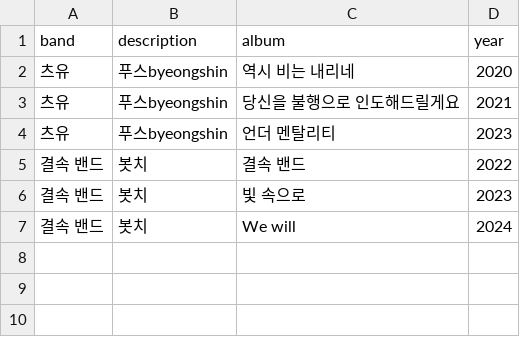
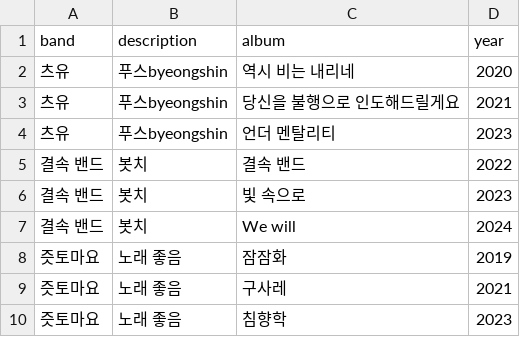
Before and after one commit to lIllllIIlllIIIlIIlllIIIIlIllIIlIIIlllll/gyeje, a CSV file: data.csv, drawn as a sheet.

Commit message:
Update data.csv with new song entries
Added new entries for '즛토마요' and updated existing data.

```diff
--- a/data.csv
+++ b/data.csv
@@ -7 +7,4 @@ band,description,album,year
 결속 밴드,봇치,We will,2024
+즛토마요,노래 좋음,잠잠화,2019
+즛토마요,노래 좋음,구사레,2021
+즛토마요,노래 좋음,침향학,2023
```
